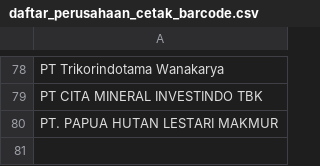
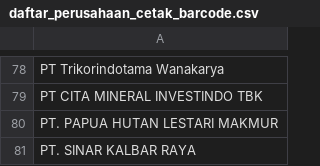
Before and after one commit to duniandis/data_apk, a CSV file: daftar_perusahaan_cetak_barcode.csv, drawn as a sheet; only a part is shown, gaps mark what is left out.

Commit message:
Update daftar_perusahaan_cetak_barcode.csv

```diff
--- a/daftar_perusahaan_cetak_barcode.csv
+++ b/daftar_perusahaan_cetak_barcode.csv
@@ -80 +80,2 @@ PT CITA MINERAL INVESTINDO TBK
 PT. PAPUA HUTAN LESTARI MAKMUR
+PT. SINAR KALBAR RAYA
```
